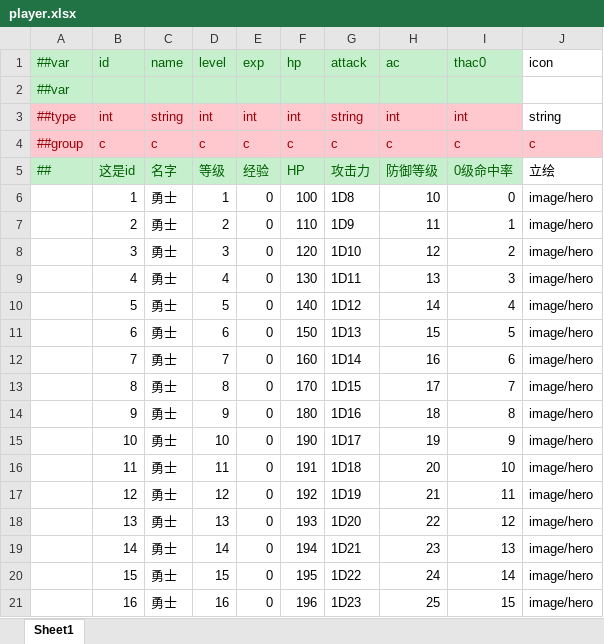
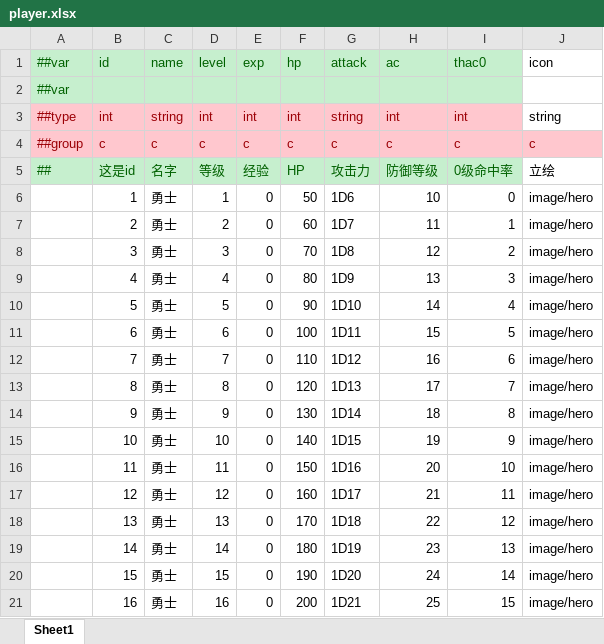
Before and after one commit to hhhenry/Dungeons-and-Dragons, an Excel workbook: DataTables/Datas/player.xlsx, sheet Sheet1, drawn as a sheet; only a part is shown; values as stored, in another font and other column widths than the file's, no borders; the diff covers the shown part only; the diff names each change by its address in the sheet, - before the commit and + after, or states it on an @@ line.

```diff
--- a/DataTables/Datas/player.xlsx (sheet Sheet1)
+++ b/DataTables/Datas/player.xlsx (sheet Sheet1)
-F6 (hp): 100
+F6 (hp): 50
-G6 (attack): 1D8
+G6 (attack): 1D6
-F7 (hp): 110
+F7 (hp): 60
-G7 (attack): 1D9
+G7 (attack): 1D7
-F8 (hp): 120
+F8 (hp): 70
-G8 (attack): 1D10
+G8 (attack): 1D8
-F9 (hp): 130
+F9 (hp): 80
-G9 (attack): 1D11
+G9 (attack): 1D9
-F10 (hp): 140
+F10 (hp): 90
-G10 (attack): 1D12
+G10 (attack): 1D10
-F11 (hp): 150
+F11 (hp): 100
-G11 (attack): 1D13
+G11 (attack): 1D11
-F12 (hp): 160
+F12 (hp): 110
-G12 (attack): 1D14
+G12 (attack): 1D12
-F13 (hp): 170
+F13 (hp): 120
-G13 (attack): 1D15
+G13 (attack): 1D13
-F14 (hp): 180
+F14 (hp): 130
-G14 (attack): 1D16
+G14 (attack): 1D14
-F15 (hp): 190
+F15 (hp): 140
-G15 (attack): 1D17
+G15 (attack): 1D15
-F16 (hp): 191
+F16 (hp): 150
-G16 (attack): 1D18
+G16 (attack): 1D16
-F17 (hp): 192
+F17 (hp): 160
-G17 (attack): 1D19
+G17 (attack): 1D17
-F18 (hp): 193
+F18 (hp): 170
-G18 (attack): 1D20
+G18 (attack): 1D18
-F19 (hp): 194
+F19 (hp): 180
-G19 (attack): 1D21
+G19 (attack): 1D19
-F20 (hp): 195
+F20 (hp): 190
-G20 (attack): 1D22
+G20 (attack): 1D20
-F21 (hp): 196
+F21 (hp): 200
-G21 (attack): 1D23
+G21 (attack): 1D21
```
Also changed, not shown: 38 edited cells elsewhere in this sheet, DataTables/Datas/monster.xlsx, 10 other files.
